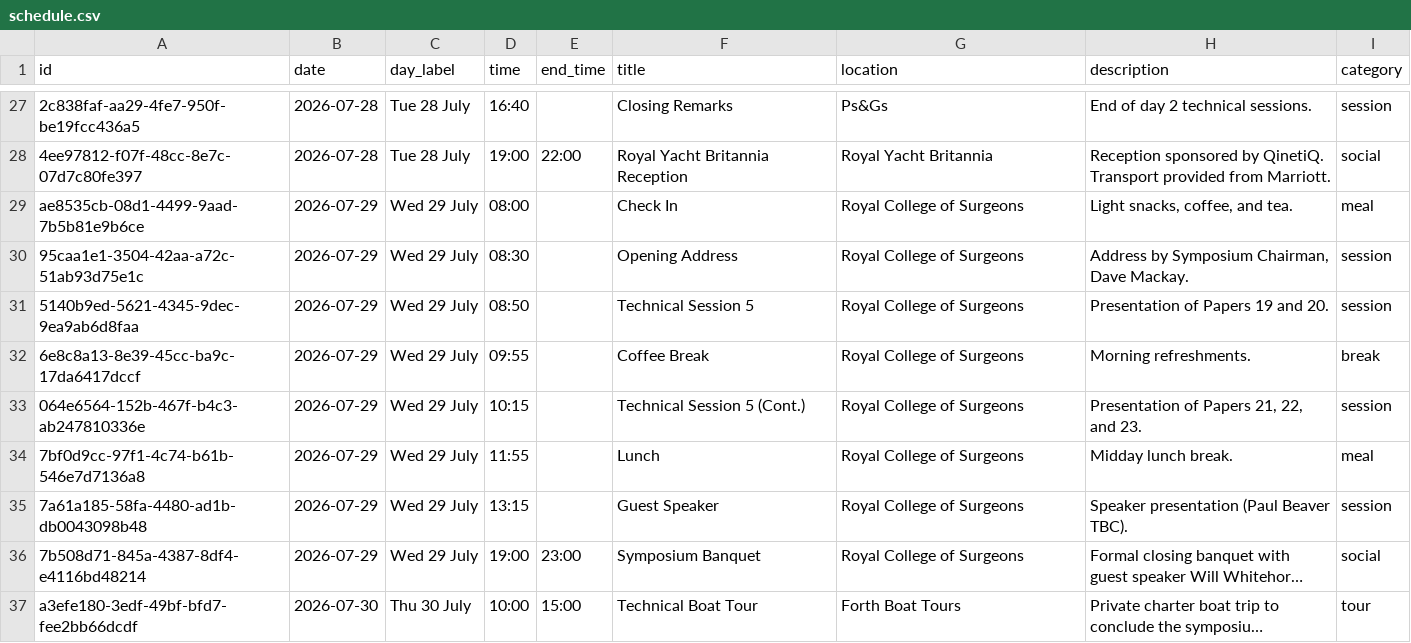
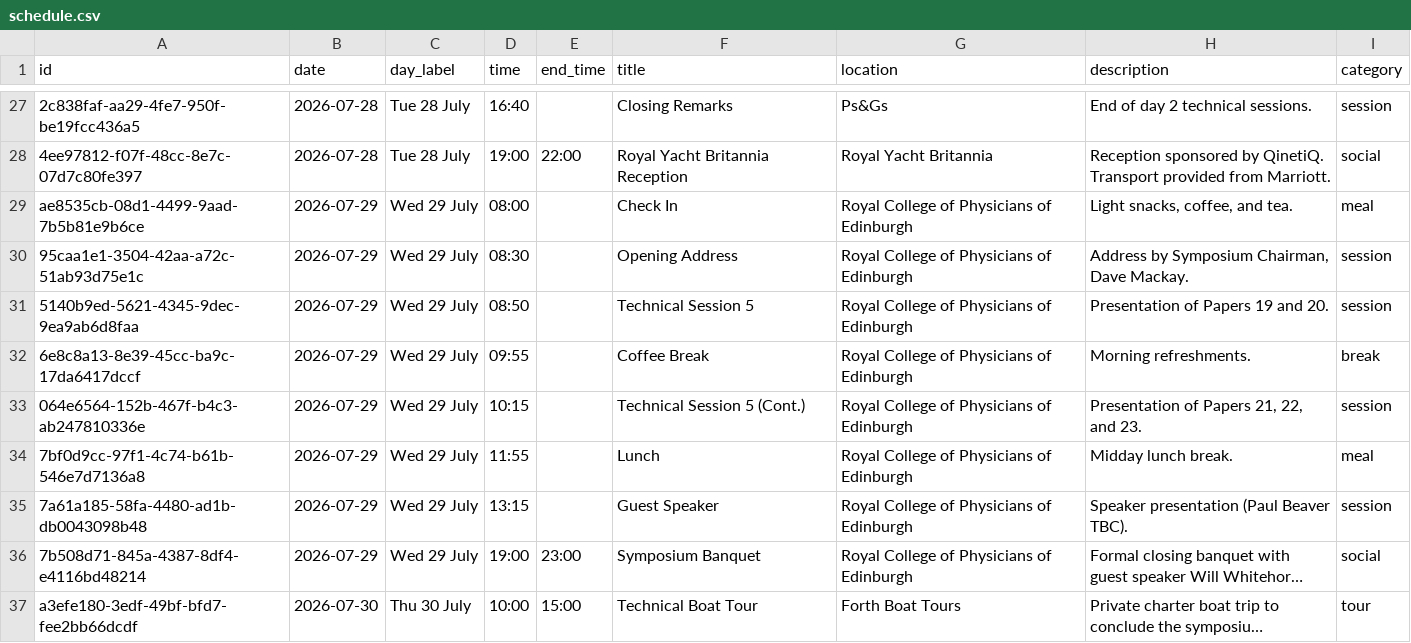
Before and after one commit to tjp0077-coder/Telboy-SETP, a CSV file: glide_export/schedule.csv, drawn as a sheet; only a part is shown, gaps mark what is left out; long unchanged cells end in …; the diff names each change by its address in the sheet, - before the commit and + after, or states it on an @@ line.

```diff
--- a/glide_export/schedule.csv
+++ b/glide_export/schedule.csv
-G29:G36 (location): Royal College of Surgeons
+G29:G36 (location): Royal College of Physicians of Edinburgh
```
Also changed, not shown: glide_export/city_venues.csv, 2 other files.
